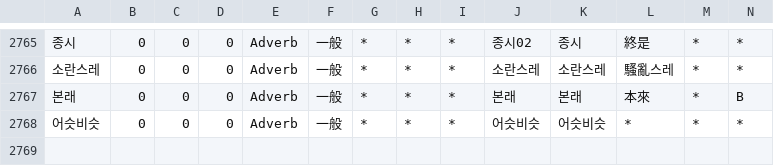
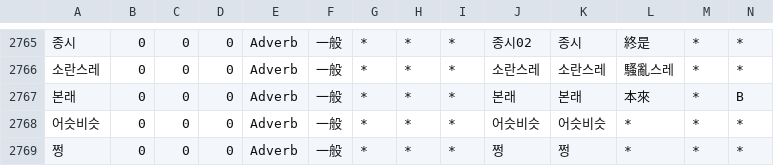
Before and after one commit to okikirmui/nkhandic, a CSV file: seed/Adverb.csv, drawn as a sheet; only a part is shown, gaps mark what is left out; rows hold the shown columns only; the diff names each change by its address in the sheet, - before the commit and + after, or states it on an @@ line.

Commit message:
add items

```diff
--- a/seed/Adverb.csv
+++ b/seed/Adverb.csv
+row 2769: 쩡 | 0 | 0 | 0 | Adverb | 一般 | * | * | * | 쩡 | 쩡 | * | * | *
```
